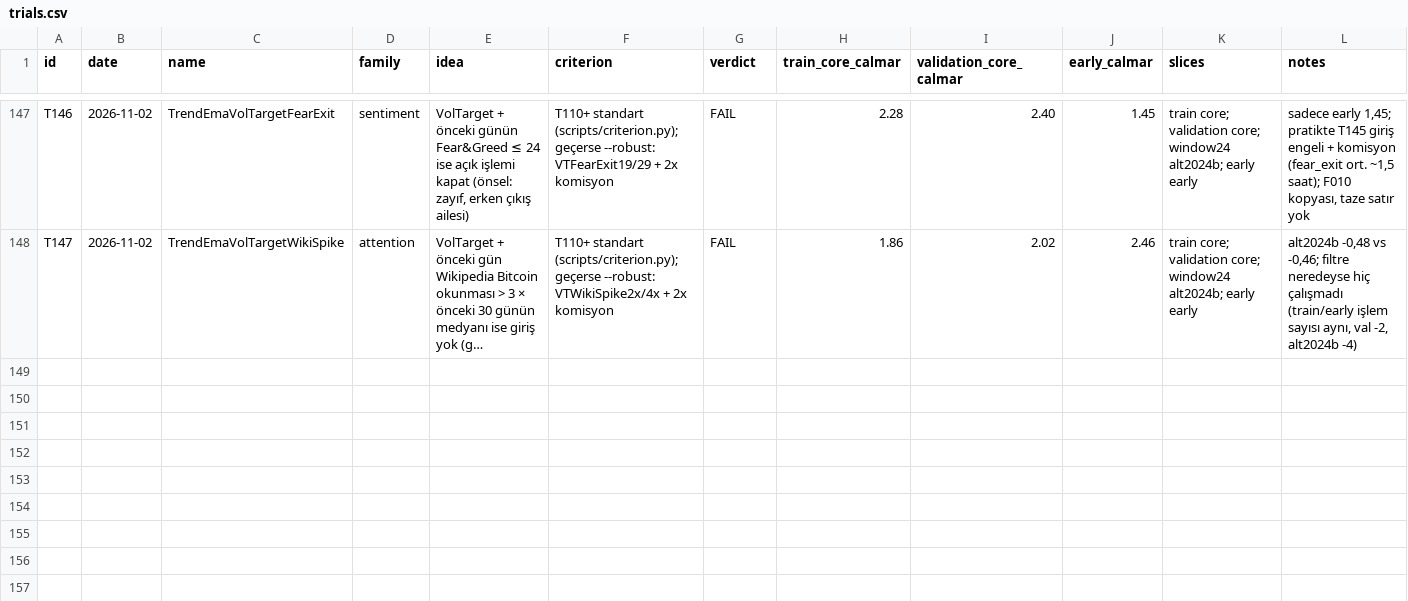
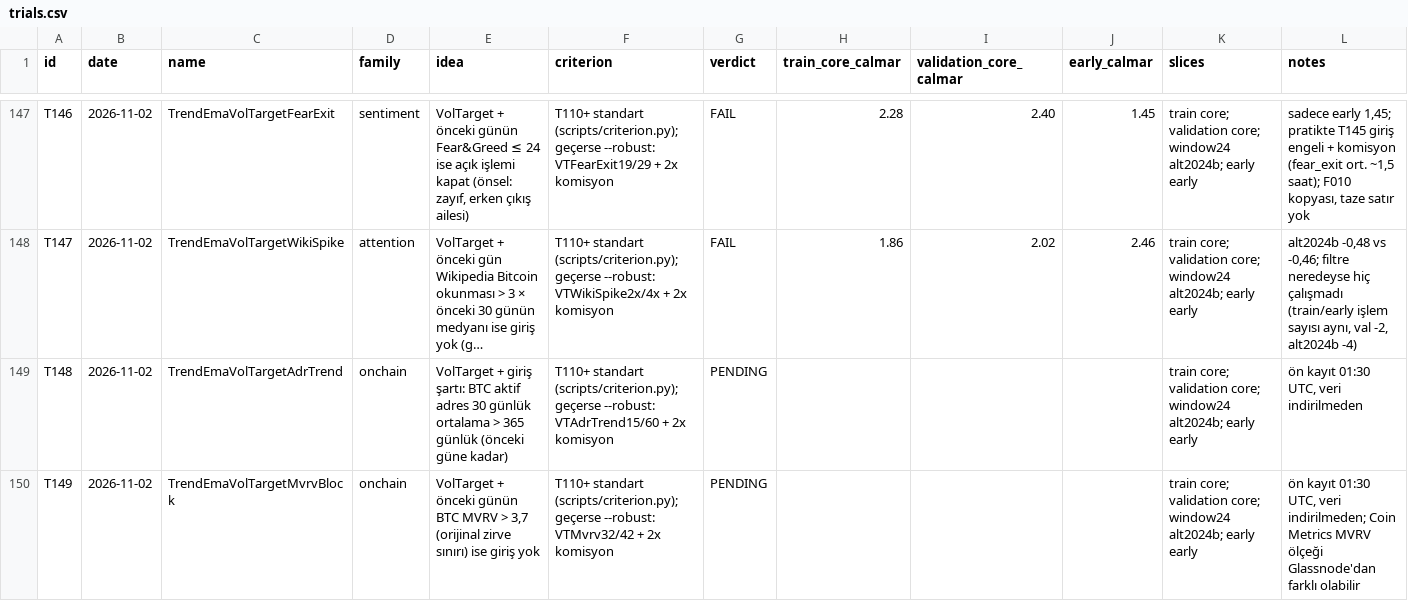
Before and after one commit to mertrumi-dev/ft-lab, a CSV file: docs/trials.csv, drawn as a sheet; only a part is shown, gaps mark what is left out; long unchanged cells end in …; the diff names each change by its address in the sheet, - before the commit and + after, or states it on an @@ line.

```diff
--- a/docs/trials.csv
+++ b/docs/trials.csv
+row 149: T148 | 2026-11-02 | TrendEmaVolTargetAdrTrend | onchain | VolTarget + giriş şartı: BTC aktif adres 30 günlük ortalama > 365 günlük (önceki güne kadar) | T110+ standart (scripts/criterion.py); geçerse --robust: VTAdrTrend15/60 + 2x komisyon | PENDING |  |  |  | train core; validation core; window24 alt2024b; early early | ön kayıt 01:30 UTC, veri indirilmeden
+row 150: T149 | 2026-11-02 | TrendEmaVolTargetMvrvBlock | onchain | VolTarget + önceki günün BTC MVRV > 3,7 (orijinal zirve sınırı) ise giriş yok | T110+ standart (scripts/criterion.py); geçerse --robust: VTMvrv32/42 + 2x komisyon | PENDING |  |  |  | train core; validation core; window24 alt2024b; early early | ön kayıt 01:30 UTC, veri indirilmeden; Coin Metrics MVRV ölçeği Glassnode'dan farklı olabilir
```
Also changed, not shown: 1 other file.
